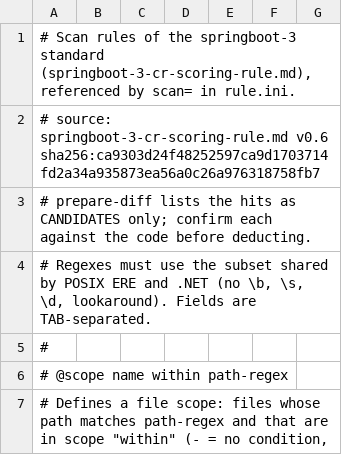
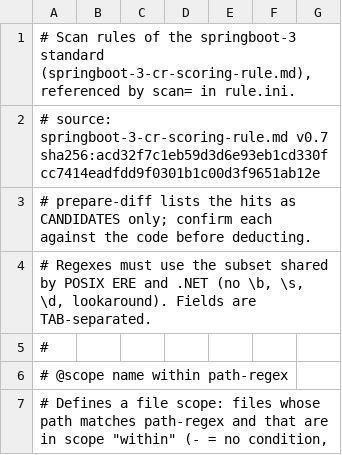
Before and after one commit to samuikaze/code-review-scoring-rules, a TSV file: springboot3-rule/zh-tw/springboot-3-cr-scoring-rule.tsv, drawn as a sheet; only a part is shown.

```diff
--- a/springboot3-rule/zh-tw/springboot-3-cr-scoring-rule.tsv
+++ b/springboot3-rule/zh-tw/springboot-3-cr-scoring-rule.tsv
@@ -1,3 +1,3 @@
 # Scan rules of the springboot-3 standard (springboot-3-cr-scoring-rule.md), referenced by scan= in rule.ini.
-# source: springboot-3-cr-scoring-rule.md v0.6 sha256:ca9303d24f48252597ca9d1703714fd2a34a935873ea56a0c26a976318758fb7
+# source: springboot-3-cr-scoring-rule.md v0.7 sha256:acd32f7c1eb59d3d6e93eb1cd330fcc7414eadfdd9f0301b1c00d3f9651ab12e
 # prepare-diff lists the hits as CANDIDATES only; confirm each against the code before deducting.
```
Also changed, not shown: common-rule/en/common-cr-scoring-rule.tsv, common-rule/zh-tw/common-cr-scoring-rule.tsv, 14 other files.
